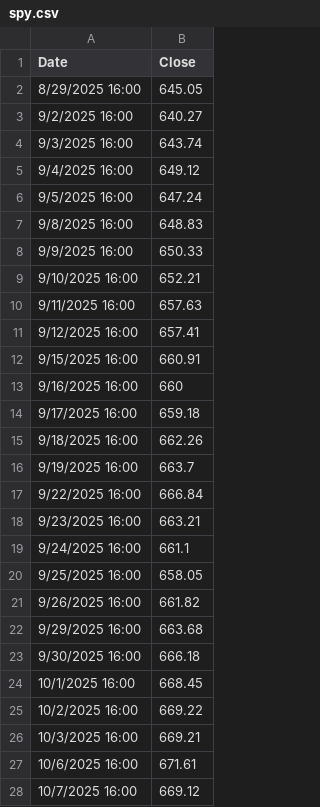
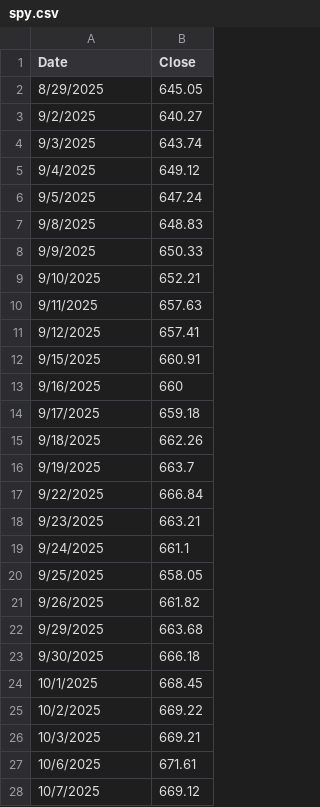
Before and after one commit to mattbp/5DP, a CSV file: spy.csv, drawn as a sheet; only a part is shown; the diff covers the shown part only.

```diff
--- a/spy.csv
+++ b/spy.csv
@@ -1,28 +1,28 @@
 Date,Close
-8/29/2025 16:00,645.05
-9/2/2025 16:00,640.27
-9/3/2025 16:00,643.74
-9/4/2025 16:00,649.12
-9/5/2025 16:00,647.24
-9/8/2025 16:00,648.83
-9/9/2025 16:00,650.33
-9/10/2025 16:00,652.21
-9/11/2025 16:00,657.63
-9/12/2025 16:00,657.41
-9/15/2025 16:00,660.91
-9/16/2025 16:00,660
-9/17/2025 16:00,659.18
-9/18/2025 16:00,662.26
-9/19/2025 16:00,663.7
-9/22/2025 16:00,666.84
-9/23/2025 16:00,663.21
-9/24/2025 16:00,661.1
-9/25/2025 16:00,658.05
-9/26/2025 16:00,661.82
-9/29/2025 16:00,663.68
-9/30/2025 16:00,666.18
-10/1/2025 16:00,668.45
-10/2/2025 16:00,669.22
-10/3/2025 16:00,669.21
-10/6/2025 16:00,671.61
-10/7/2025 16:00,669.12
+8/29/2025,645.05
+9/2/2025,640.27
+9/3/2025,643.74
+9/4/2025,649.12
+9/5/2025,647.24
+9/8/2025,648.83
+9/9/2025,650.33
+9/10/2025,652.21
+9/11/2025,657.63
+9/12/2025,657.41
+9/15/2025,660.91
+9/16/2025,660
+9/17/2025,659.18
+9/18/2025,662.26
+9/19/2025,663.7
+9/22/2025,666.84
+9/23/2025,663.21
+9/24/2025,661.1
+9/25/2025,658.05
+9/26/2025,661.82
+9/29/2025,663.68
+9/30/2025,666.18
+10/1/2025,668.45
+10/2/2025,669.22
+10/3/2025,669.21
+10/6/2025,671.61
+10/7/2025,669.12
```
Also changed, not shown: 1 added row and 27 edited cells elsewhere in this file.
